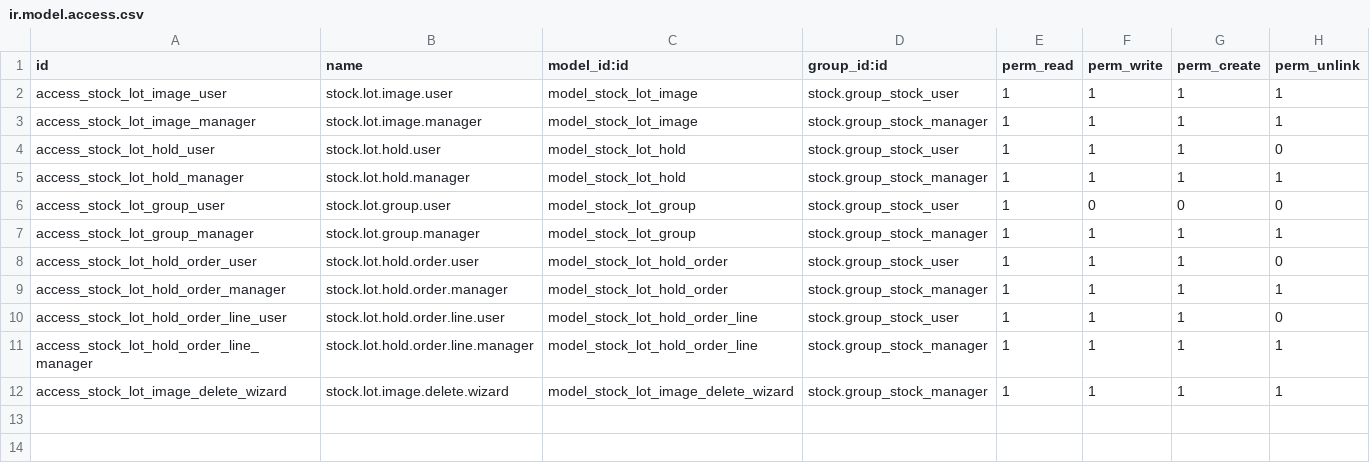
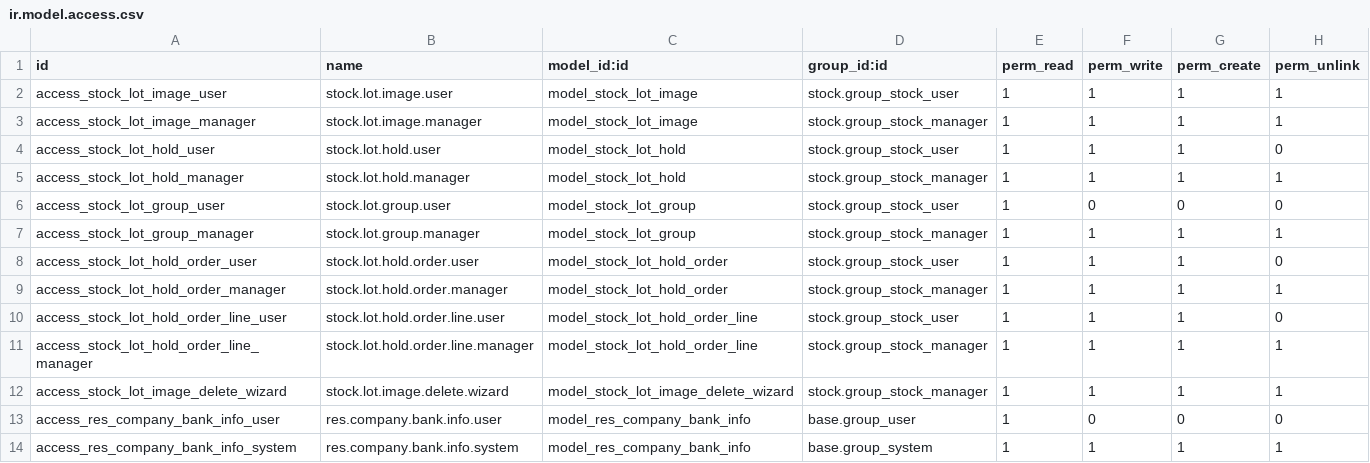
Before and after one commit to antonioqueb/stock_lot_dimensions, a CSV file: security/ir.model.access.csv, drawn as a sheet; the diff names each change by its address in the sheet, - before the commit and + after, or states it on an @@ line.

Commit message:
feat(bank-info): agregar gestión de información bancaria para compañías

```diff
--- a/security/ir.model.access.csv
+++ b/security/ir.model.access.csv
+row 13: access_res_company_bank_info_user | res.company.bank.info.user | model_res_company_bank_info | base.group_user | 1 | 0 | 0 | 0
+row 14: access_res_company_bank_info_system | res.company.bank.info.system | model_res_company_bank_info | base.group_system | 1 | 1 | 1 | 1
```
Also changed, not shown: 15 other files.
